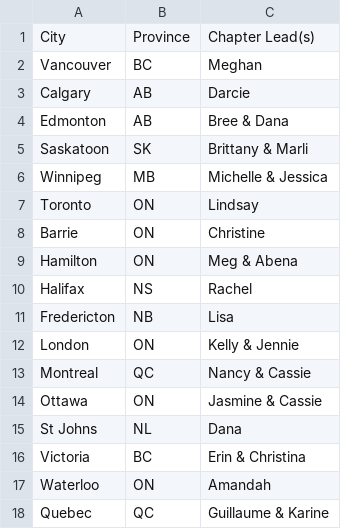
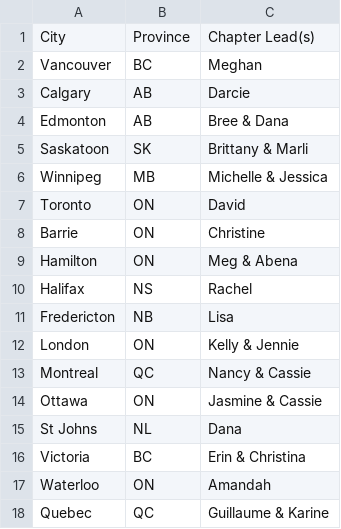
Before and after one commit to wolever/llc-intro-to-python, a CSV file: exercises/llc-chapters.csv, drawn as a sheet.

```diff
--- a/exercises/llc-chapters.csv
+++ b/exercises/llc-chapters.csv
@@ -6,3 +6,3 @@ Saskatoon,SK,Brittany & Marli
 Winnipeg,MB,Michelle & Jessica
-Toronto,ON,Lindsay
+Toronto,ON,David
 Barrie,ON,Christine
```
Also changed, not shown: 1 other file.
